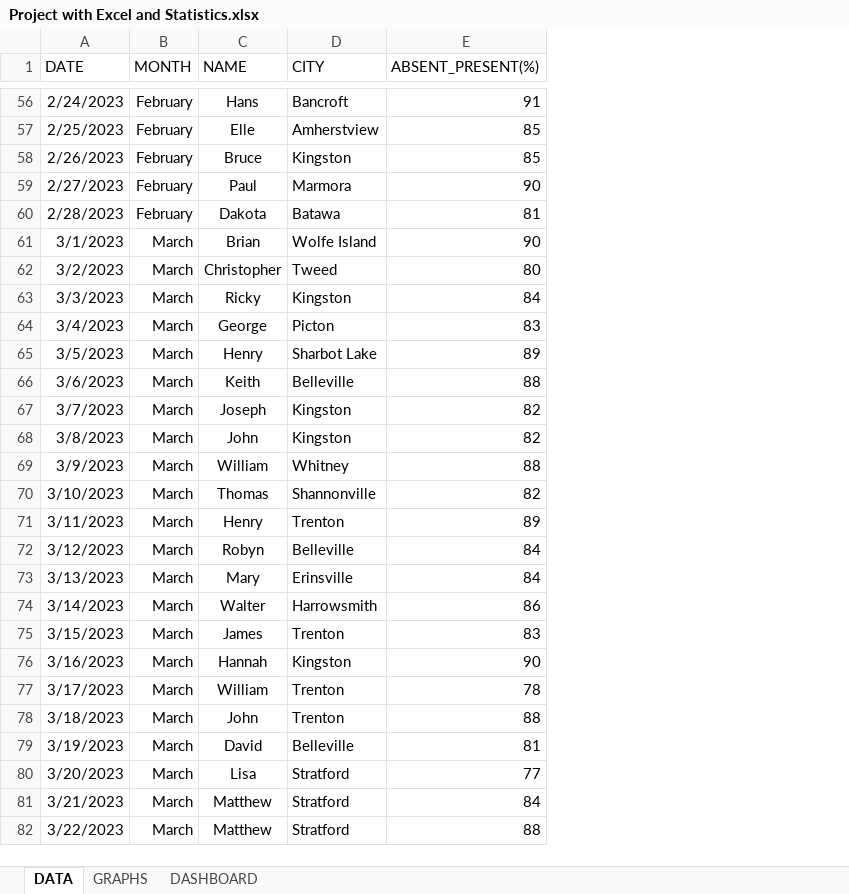
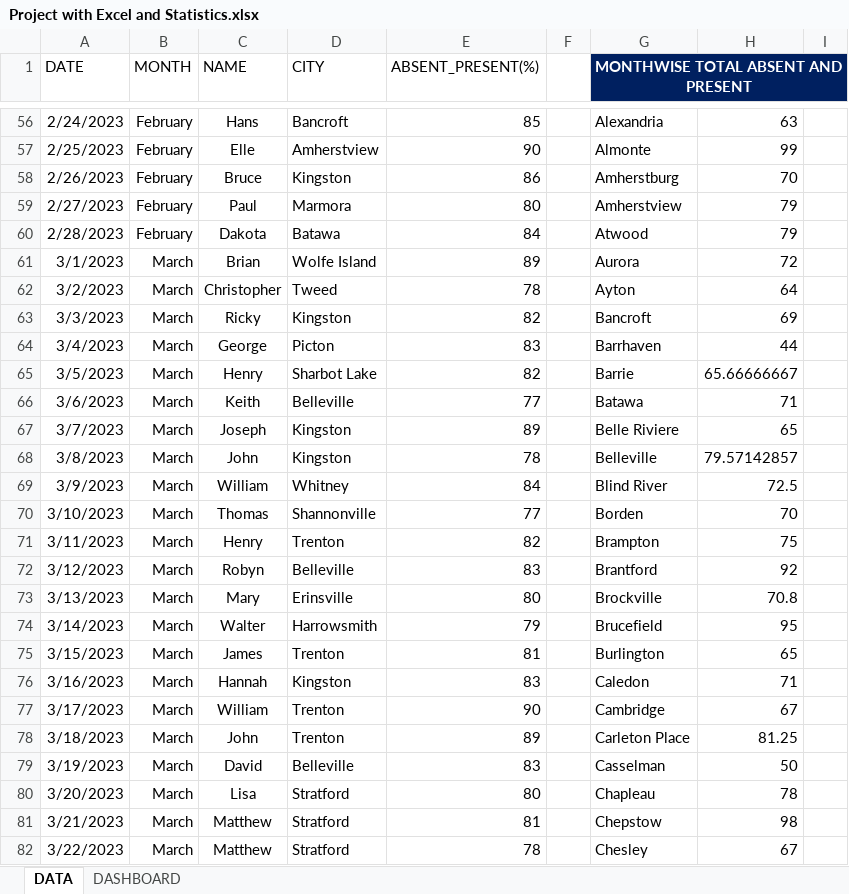
Before and after one commit to krishna-tops/Krishna-pyth, an Excel workbook: PROJECT/Project with Excel and Statistics.xlsx, sheet DATA, drawn as a sheet; only a part is shown, gaps mark what is left out; values as stored, in another font and other column widths than the file's, no borders; charts and pictures and table styles not drawn; the diff covers the shown part only; the diff names each change by its address in the sheet, - before the commit and + after, or states it on an @@ line.

```diff
--- a/PROJECT/Project with Excel and Statistics.xlsx (sheet DATA)
+++ b/PROJECT/Project with Excel and Statistics.xlsx (sheet DATA)
@@ sheet tab hidden: GRAPHS @@
+column F, empty
+column G, row 1: MONTHWISE TOTAL ABSENT AND PRESENT; rows 56-82: Alexandria | Almonte | Amherstburg | Amherstview | Atwood | Aurora | Ayton | Bancroft | Barrhaven | Barrie | Batawa | Belle Riviere | Belleville | Blind River | Borden | Brampton | Brantford | Brockville | Brucefield | Burlington | Caledon | Cambridge | Carleton Place | Casselman | Chapleau | Chepstow | Chesley
+column H, rows 56-82: 63 | 99 | 70 | 79 | 79 | 72 | 64 | 69 | 44 | 65.66666667 | 71 | 65 | 79.57142857 | 72.5 | 70 | 75 | 92 | 70.8 | 95 | 65 | 71 | 67 | 81.25 | 50 | 78 | 98 | 67
+column I, empty
-E56 (ABSENT_PRESENT(%)): 91
+E56 (ABSENT_PRESENT(%)): 85
-E57 (ABSENT_PRESENT(%)): 85
+E57 (ABSENT_PRESENT(%)): 90
-E58 (ABSENT_PRESENT(%)): 85
+E58 (ABSENT_PRESENT(%)): 86
-E59 (ABSENT_PRESENT(%)): 90
+E59 (ABSENT_PRESENT(%)): 80
-E60 (ABSENT_PRESENT(%)): 81
+E60 (ABSENT_PRESENT(%)): 84
-E61 (ABSENT_PRESENT(%)): 90
+E61 (ABSENT_PRESENT(%)): 89
-E62 (ABSENT_PRESENT(%)): 80
+E62 (ABSENT_PRESENT(%)): 78
-E63 (ABSENT_PRESENT(%)): 84
+E63 (ABSENT_PRESENT(%)): 82
-E65 (ABSENT_PRESENT(%)): 89
+E65 (ABSENT_PRESENT(%)): 82
-E66 (ABSENT_PRESENT(%)): 88
+E66 (ABSENT_PRESENT(%)): 77
-E67 (ABSENT_PRESENT(%)): 82
+E67 (ABSENT_PRESENT(%)): 89
-E68 (ABSENT_PRESENT(%)): 82
+E68 (ABSENT_PRESENT(%)): 78
-E69 (ABSENT_PRESENT(%)): 88
+E69 (ABSENT_PRESENT(%)): 84
-E70 (ABSENT_PRESENT(%)): 82
+E70 (ABSENT_PRESENT(%)): 77
-E71 (ABSENT_PRESENT(%)): 89
+E71 (ABSENT_PRESENT(%)): 82
-E72 (ABSENT_PRESENT(%)): 84
+E72 (ABSENT_PRESENT(%)): 83
-E73 (ABSENT_PRESENT(%)): 84
+E73 (ABSENT_PRESENT(%)): 80
-E74 (ABSENT_PRESENT(%)): 86
+E74 (ABSENT_PRESENT(%)): 79
-E75 (ABSENT_PRESENT(%)): 83
+E75 (ABSENT_PRESENT(%)): 81
-E76 (ABSENT_PRESENT(%)): 90
+E76 (ABSENT_PRESENT(%)): 83
-E77 (ABSENT_PRESENT(%)): 78
+E77 (ABSENT_PRESENT(%)): 90
-E78 (ABSENT_PRESENT(%)): 88
+E78 (ABSENT_PRESENT(%)): 89
-E79 (ABSENT_PRESENT(%)): 81
+E79 (ABSENT_PRESENT(%)): 83
-E80 (ABSENT_PRESENT(%)): 77
+E80 (ABSENT_PRESENT(%)): 80
-E81 (ABSENT_PRESENT(%)): 84
+E81 (ABSENT_PRESENT(%)): 81
-E82 (ABSENT_PRESENT(%)): 88
+E82 (ABSENT_PRESENT(%)): 78
```
Also changed, not shown: 317 edited cells elsewhere in this sheet, charts or pictures, 15 other files.
